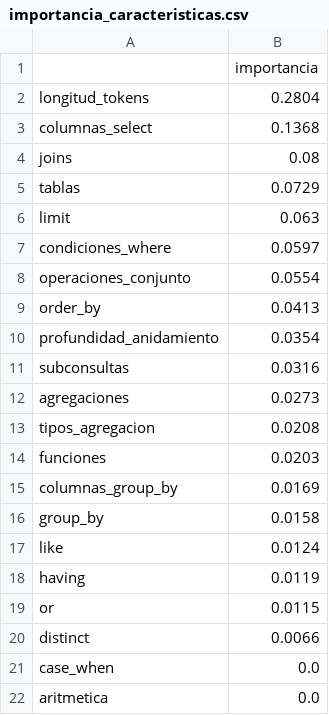
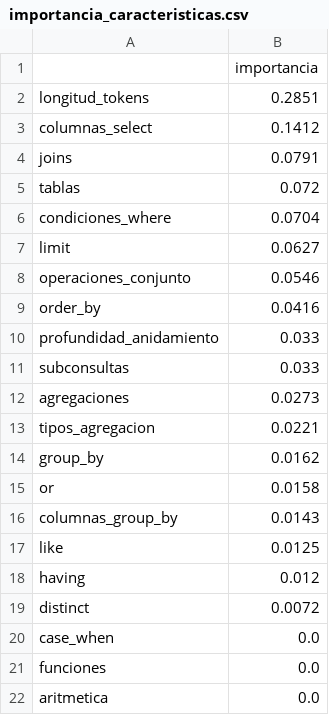
Before and after one commit to MontseValenti16/Text2sql, a CSV file: resultados/spider/importancia_caracteristicas.csv, drawn as a sheet.

```diff
--- a/resultados/spider/importancia_caracteristicas.csv
+++ b/resultados/spider/importancia_caracteristicas.csv
@@ -1,22 +1,22 @@
 ,importancia
-longitud_tokens,0.2804
-columnas_select,0.1368
-joins,0.08
-tablas,0.0729
-limit,0.063
-condiciones_where,0.0597
-operaciones_conjunto,0.0554
-order_by,0.0413
-profundidad_anidamiento,0.0354
-subconsultas,0.0316
+longitud_tokens,0.2851
+columnas_select,0.1412
+joins,0.0791
+tablas,0.072
+condiciones_where,0.0704
+limit,0.0627
+operaciones_conjunto,0.0546
+order_by,0.0416
+profundidad_anidamiento,0.033
+subconsultas,0.033
 agregaciones,0.0273
-tipos_agregacion,0.0208
-funciones,0.0203
-columnas_group_by,0.0169
-group_by,0.0158
-like,0.0124
-having,0.0119
-or,0.0115
-distinct,0.0066
+tipos_agregacion,0.0221
+group_by,0.0162
+or,0.0158
+columnas_group_by,0.0143
+like,0.0125
+having,0.012
+distinct,0.0072
 case_when,0.0
+funciones,0.0
 aritmetica,0.0
```
Also changed, not shown: resultados/bird/caracteristicas.csv, resultados/bird/kmeans_promedios_por_grupo.csv, 34 other files.
